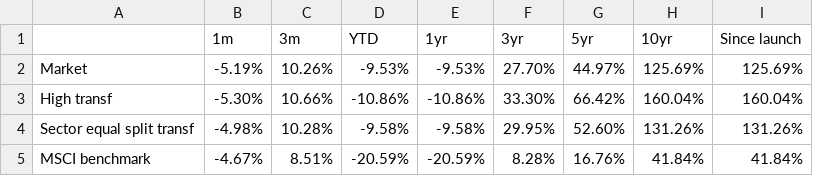
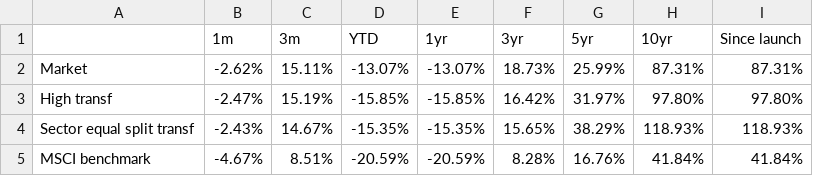
Before and after one commit to christy108/modular_fund_analysis, a CSV file: output/strategy_cumulative_performance_2014-07-2022-12.csv, drawn as a sheet.

```diff
--- a/output/strategy_cumulative_performance_2014-07-2022-12.csv
+++ b/output/strategy_cumulative_performance_2014-07-2022-12.csv
@@ -1,5 +1,5 @@
 ,1m,3m,YTD,1yr,3yr,5yr,10yr,Since launch
-Market,-5.19%,10.26%,-9.53%,-9.53%,27.70%,44.97%,125.69%,125.69%
-High transf,-5.30%,10.66%,-10.86%,-10.86%,33.30%,66.42%,160.04%,160.04%
-Sector equal split transf,-4.98%,10.28%,-9.58%,-9.58%,29.95%,52.60%,131.26%,131.26%
+Market,-2.62%,15.11%,-13.07%,-13.07%,18.73%,25.99%,87.31%,87.31%
+High transf,-2.47%,15.19%,-15.85%,-15.85%,16.42%,31.97%,97.80%,97.80%
+Sector equal split transf,-2.43%,14.67%,-15.35%,-15.35%,15.65%,38.29%,118.93%,118.93%
 MSCI benchmark,-4.67%,8.51%,-20.59%,-20.59%,8.28%,16.76%,41.84%,41.84%
```
Also changed, not shown: output/ff3_18_129575.csv, output/strategy_cumulative_performance_2014-07-2024-12.csv, 48 other files.
